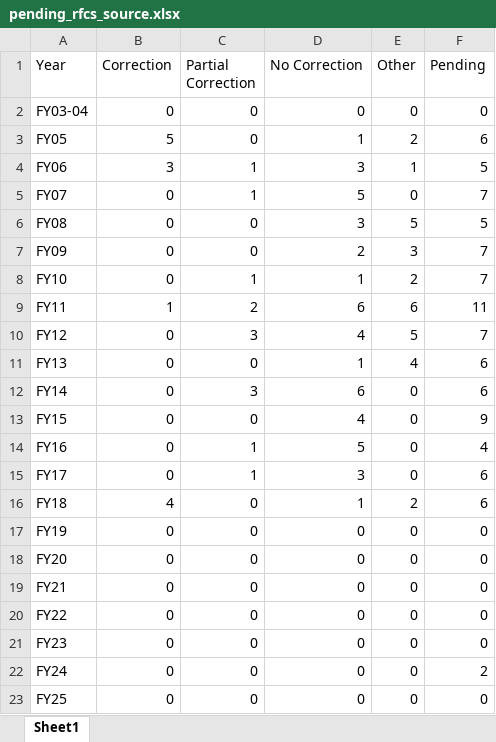
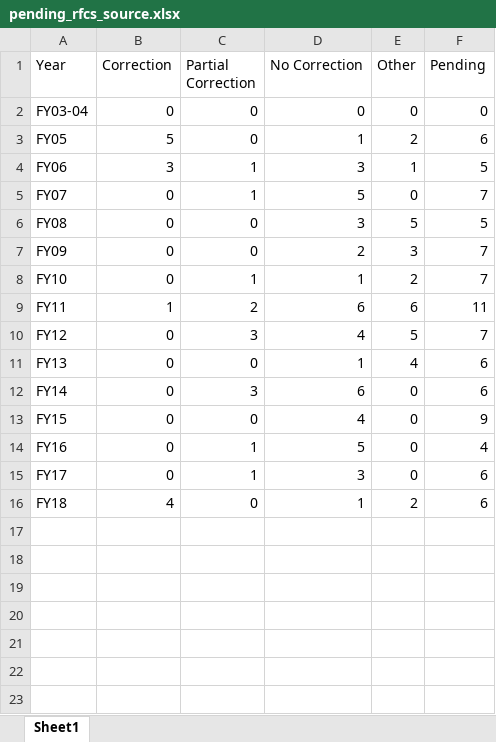
Before and after one commit to infopolicy/iqa, an Excel workbook: bin/pending_rfcs_source.xlsx, sheet Sheet1, drawn as a sheet; values as stored, in another font and other column widths than the file's, no borders; the diff names each change by its address in the sheet, - before the commit and + after, or states it on an @@ line.

```diff
--- a/bin/pending_rfcs_source.xlsx (sheet Sheet1)
+++ b/bin/pending_rfcs_source.xlsx (sheet Sheet1)
-row 17: FY19 | 0 | 0 | 0 | 0 | 0
-row 18: FY20 | 0 | 0 | 0 | 0 | 0
-row 19: FY21 | 0 | 0 | 0 | 0 | 0
-row 20: FY22 | 0 | 0 | 0 | 0 | 0
-row 21: FY23 | 0 | 0 | 0 | 0 | 0
-row 22: FY24 | 0 | 0 | 0 | 0 | 2
-row 23: FY25 | 0 | 0 | 0 | 0 | 0
```
Also changed, not shown: bin/pending_rfrs_source.xlsx, bin/rfcs_resolutions_source.xlsx, 3 other files.
